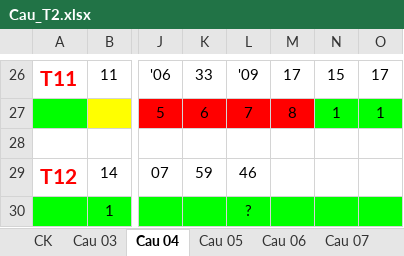
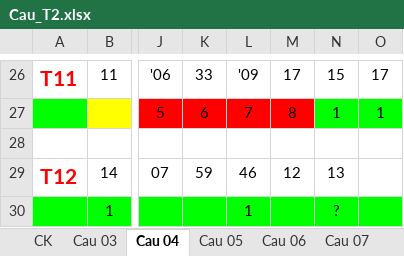
Before and after one commit to nampq/science, an Excel workbook: MakeMoney/Thong_Ke/xls/Cau_T2.xlsx, sheet Cau 04, drawn as a sheet; only a part is shown, gaps mark what is left out; values as stored, in another font and other column widths than the file's, no borders; the diff names each change by its address in the sheet, - before the commit and + after, or states it on an @@ line.

```diff
--- a/MakeMoney/Thong_Ke/xls/Cau_T2.xlsx (sheet Cau 04)
+++ b/MakeMoney/Thong_Ke/xls/Cau_T2.xlsx (sheet Cau 04)
-M29: (empty)
+M29: 12
-N29: (empty)
+N29: 13
-L30: ?
+L30: 1
-N30: (empty)
+N30: ?
```
Also changed, not shown: sheet Cau 09, sheet Cau 10, sheet Cau 08, sheet Cau 03, sheet Cau 06, sheet Cau 07, 3 more sheets, MakeMoney/Thong_Ke/xls/RATE 2013.xlsx, 12 other files.
